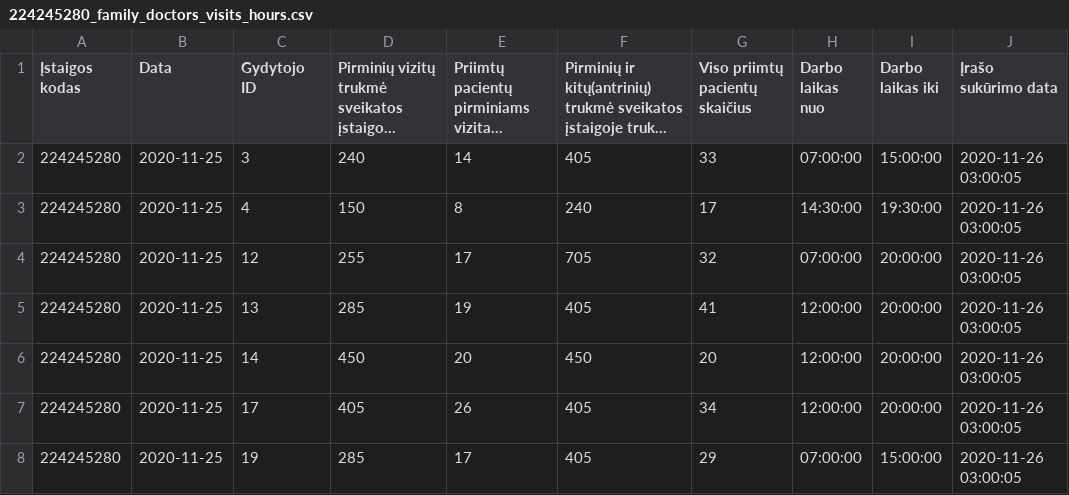
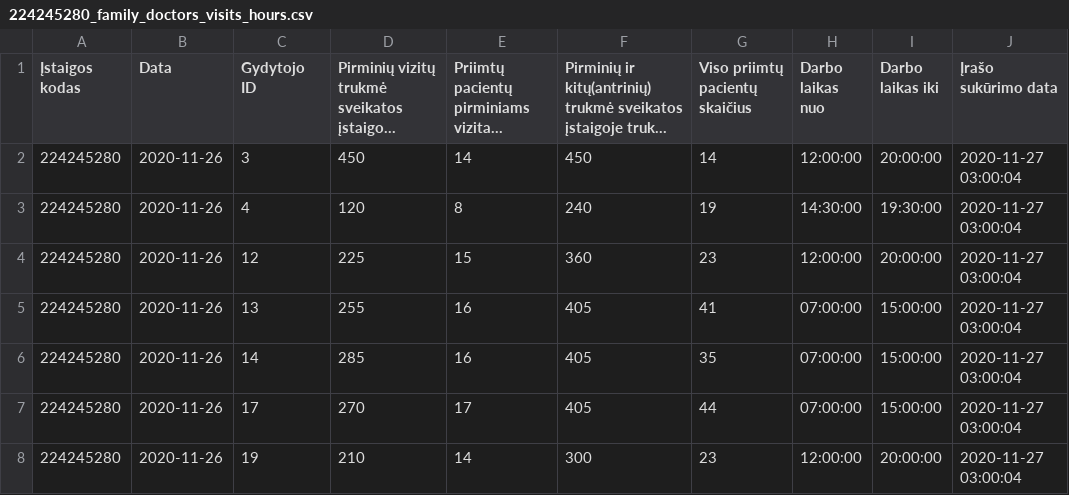
Before and after one commit to vilnius/lazdynu-poliklinika, a CSV file: 224245280_family_doctors_visits_hours.csv, drawn as a sheet; only a part is shown; long unchanged cells end in …; the diff covers the shown part only; the diff names each change by its address in the sheet, - before the commit and + after, or states it on an @@ line.

```diff
--- a/224245280_family_doctors_visits_hours.csv
+++ b/224245280_family_doctors_visits_hours.csv
-B2:B8 (Data): 2020-11-25
+B2:B8 (Data): 2020-11-26
-D2: 240
+D2: 450
-F2: 405
+F2: 450
-G2 (Viso priimtų pacientų skaičius): 33
+G2 (Viso priimtų pacientų skaičius): 14
-H2 (Darbo laikas nuo): 07:00:00
+H2 (Darbo laikas nuo): 12:00:00
-I2 (Darbo laikas iki): 15:00:00
+I2 (Darbo laikas iki): 20:00:00
-J2:J8 (Įrašo sukūrimo data): 2020-11-26 03:00:05
+J2:J8 (Įrašo sukūrimo data): 2020-11-27 03:00:04
-D3: 150
+D3: 120
-G3 (Viso priimtų pacientų skaičius): 17
+G3 (Viso priimtų pacientų skaičius): 19
-D4: 255
+D4: 225
-E4: 17
+E4: 15
-F4: 705
+F4: 360
-G4 (Viso priimtų pacientų skaičius): 32
+G4 (Viso priimtų pacientų skaičius): 23
-H4 (Darbo laikas nuo): 07:00:00
+H4 (Darbo laikas nuo): 12:00:00
-D5: 285
+D5: 255
-E5: 19
+E5: 16
-H5:H7 (Darbo laikas nuo): 12:00:00
+H5:H7 (Darbo laikas nuo): 07:00:00
-I5:I7 (Darbo laikas iki): 20:00:00
+I5:I7 (Darbo laikas iki): 15:00:00
-D6: 450
+D6: 285
-E6: 20
+E6: 16
-F6: 450
+F6: 405
-G6 (Viso priimtų pacientų skaičius): 20
+G6 (Viso priimtų pacientų skaičius): 35
-D7: 405
+D7: 270
-E7: 26
+E7: 17
-G7 (Viso priimtų pacientų skaičius): 34
+G7 (Viso priimtų pacientų skaičius): 44
-D8: 285
+D8: 210
-E8: 17
+E8: 14
-F8: 405
+F8: 300
-G8 (Viso priimtų pacientų skaičius): 29
+G8 (Viso priimtų pacientų skaičius): 23
-H8 (Darbo laikas nuo): 07:00:00
+H8 (Darbo laikas nuo): 12:00:00
-I8 (Darbo laikas iki): 15:00:00
+I8 (Darbo laikas iki): 20:00:00
```
Also changed, not shown: 64 edited cells elsewhere in this file, 224245280_family_doctors_list.csv, 1 other file.
